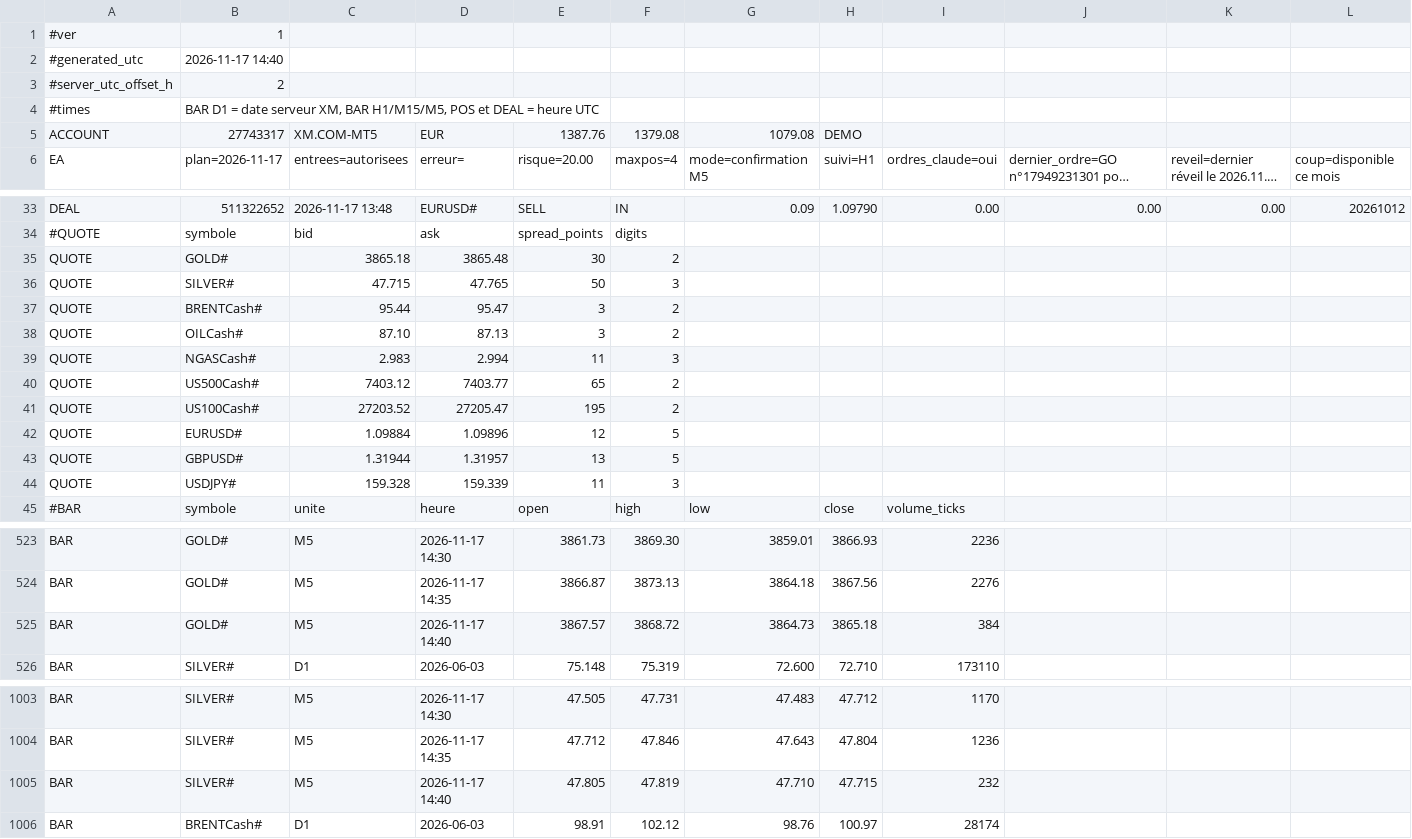
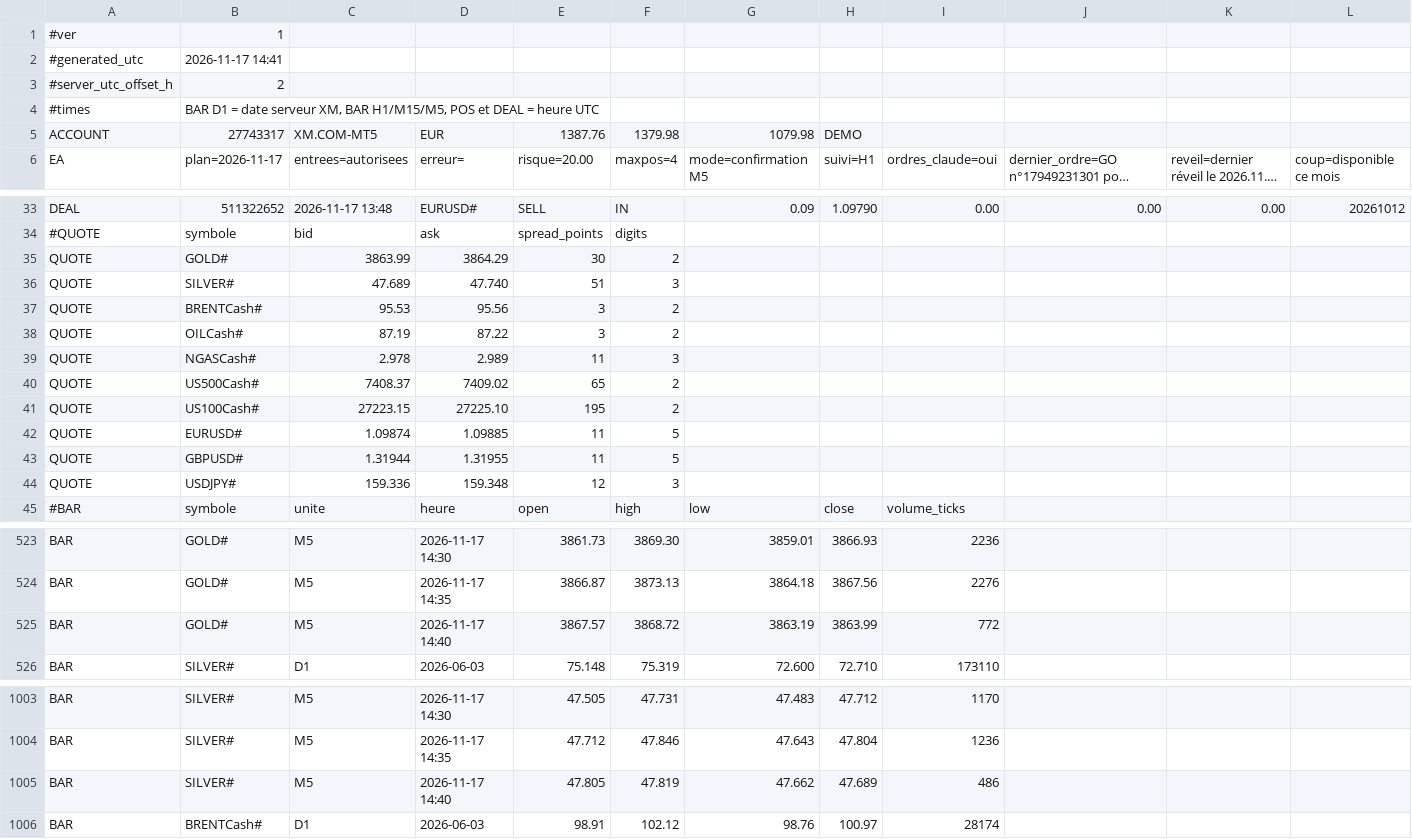
Before and after one commit to KidiMig/trading-plan, a CSV file: xm.csv, drawn as a sheet; only a part is shown, gaps mark what is left out; long unchanged cells end in …; the diff covers the shown part only; the diff names each change by its address in the sheet, - before the commit and + after, or states it on an @@ line.

Commit message:
Donnees XM 2026-11-17 14:41 UTC

```diff
--- a/xm.csv
+++ b/xm.csv
-B2: 2026-11-17 14:40
+B2: 2026-11-17 14:41
-F5: 1379.08
+F5: 1379.98
-G5: 1079.08
+G5: 1079.98
-C35: 3865.18
+C35: 3863.99
-D35: 3865.48
+D35: 3864.29
-C36: 47.715
+C36: 47.689
-D36: 47.765
+D36: 47.740
-E36: 50
+E36: 51
-C37: 95.44
+C37: 95.53
-D37: 95.47
+D37: 95.56
-C38: 87.10
+C38: 87.19
-D38: 87.13
+D38: 87.22
-C39: 2.983
+C39: 2.978
-D39: 2.994
+D39: 2.989
-C40: 7403.12
+C40: 7408.37
-D40: 7403.77
+D40: 7409.02
-C41: 27203.52
+C41: 27223.15
-D41: 27205.47
+D41: 27225.10
-C42: 1.09884
+C42: 1.09874
-D42: 1.09896
+D42: 1.09885
-E42: 12
+E42: 11
-D43: 1.31957
+D43: 1.31955
-E43: 13
+E43: 11
-C44: 159.328
+C44: 159.336
-D44: 159.339
+D44: 159.348
-E44: 11
+E44: 12
-G525: 3864.73
+G525: 3863.19
-H525: 3865.18
+H525: 3863.99
-I525: 384
+I525: 772
-G1005: 47.710
+G1005: 47.662
-H1005: 47.715
+H1005: 47.689
-I1005: 232
+I1005: 486
```
Also changed, not shown: 88 edited cells elsewhere in this file.
